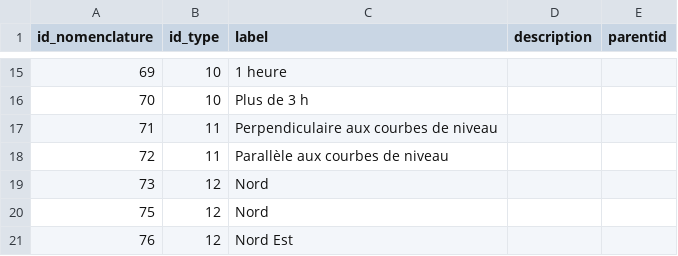
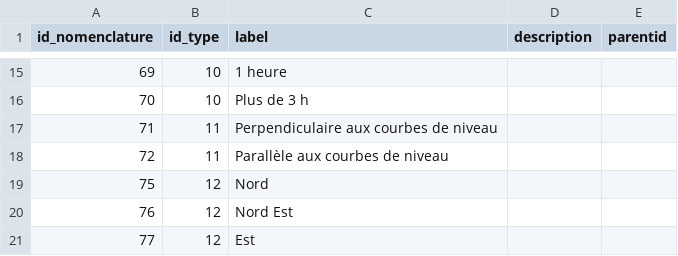
Before and after one commit to PnEcrins/Patrimoine-bati, a CSV file: csv/t_nomenclatures_202506231428.csv, drawn as a sheet; only a part is shown, gaps mark what is left out; the shorter side is filled out with more unchanged rows.

```diff
--- a/csv/t_nomenclatures_202506231428.csv
+++ b/csv/t_nomenclatures_202506231428.csv
@@ -18,3 +18,2 @@
 72,11,Parallèle aux courbes de niveau,,
-73,12,Nord,,
 75,12,Nord,,
```
Also changed, not shown: csv/bib_nomenclatures_types_202506231336.csv, 3 other files.
